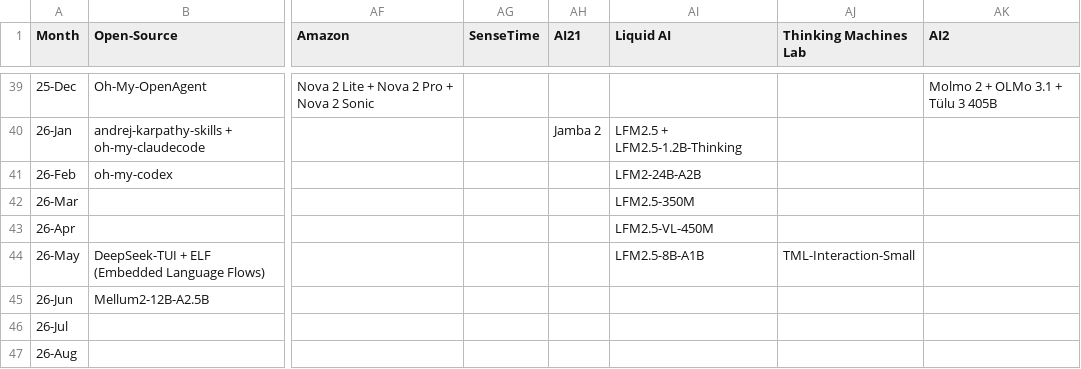
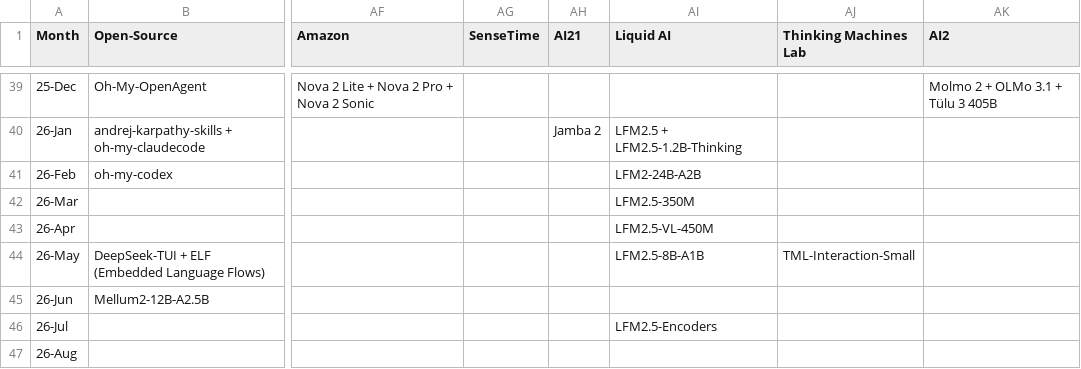
Before and after one commit to Physics-Lee/Monthly_Table_of_LLM_Releasing, a CSV file: llm_release_timeline_2022-11_to_2026-04.csv, drawn as a sheet; only a part is shown, gaps mark what is left out; the diff names each change by its address in the sheet, - before the commit and + after, or states it on an @@ line.

Commit message:
data: add Liquid AI LFM2.5-Encoders (Jul 28)

```diff
--- a/llm_release_timeline_2022-11_to_2026-04.csv
+++ b/llm_release_timeline_2022-11_to_2026-04.csv
-AI46 (Liquid AI): (empty)
+AI46 (Liquid AI): LFM2.5-Encoders
```
Also changed, not shown: 3 other files.
